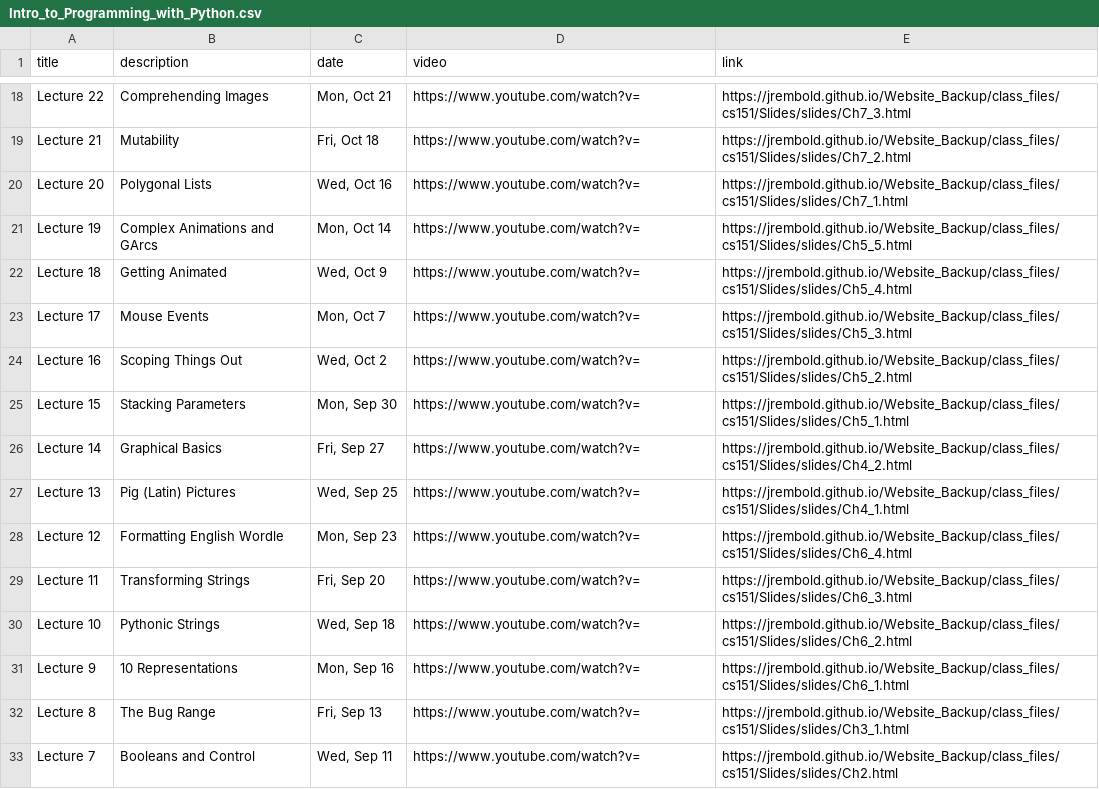
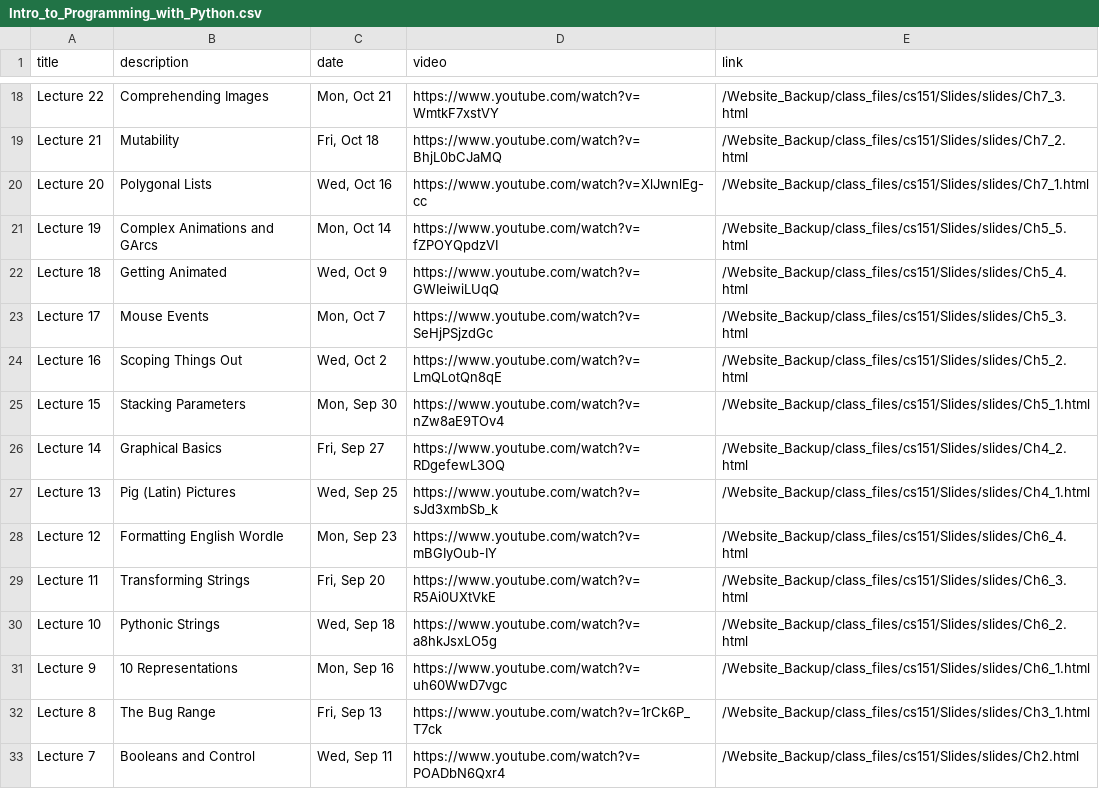
Before and after one commit to AI-Enthusiast/Single_Scrapers, a CSV file: scrape_jed/classes/Intro_to_Programming_with_Python/Intro_to_Programming_with_Python.csv, drawn as a sheet; only a part is shown, gaps mark what is left out; the diff covers the shown part only; the diff names each change by its address in the sheet, - before the commit and + after, or states it on an @@ line.

```diff
--- a/scrape_jed/classes/Intro_to_Programming_with_Python/Intro_to_Programming_with_Python.csv
+++ b/scrape_jed/classes/Intro_to_Programming_with_Python/Intro_to_Programming_with_Python.csv
-D18 (video): https://www.youtube.com/watch?v=
+D18 (video): https://www.youtube.com/watch?v=WmtkF7xstVY
-E18 (link): https://jrembold.github.io/Website_Backup/class_files/cs151/Slides/slides/Ch7_3.html
+E18 (link): /Website_Backup/class_files/cs151/Slides/slides/Ch7_3.html
-D19 (video): https://www.youtube.com/watch?v=
+D19 (video): https://www.youtube.com/watch?v=BhjL0bCJaMQ
-E19 (link): https://jrembold.github.io/Website_Backup/class_files/cs151/Slides/slides/Ch7_2.html
+E19 (link): /Website_Backup/class_files/cs151/Slides/slides/Ch7_2.html
-D20 (video): https://www.youtube.com/watch?v=
+D20 (video): https://www.youtube.com/watch?v=XlJwnlEg-cc
-E20 (link): https://jrembold.github.io/Website_Backup/class_files/cs151/Slides/slides/Ch7_1.html
+E20 (link): /Website_Backup/class_files/cs151/Slides/slides/Ch7_1.html
-D21 (video): https://www.youtube.com/watch?v=
+D21 (video): https://www.youtube.com/watch?v=fZPOYQpdzVI
-E21 (link): https://jrembold.github.io/Website_Backup/class_files/cs151/Slides/slides/Ch5_5.html
+E21 (link): /Website_Backup/class_files/cs151/Slides/slides/Ch5_5.html
-D22 (video): https://www.youtube.com/watch?v=
+D22 (video): https://www.youtube.com/watch?v=GWIeiwiLUqQ
-E22 (link): https://jrembold.github.io/Website_Backup/class_files/cs151/Slides/slides/Ch5_4.html
+E22 (link): /Website_Backup/class_files/cs151/Slides/slides/Ch5_4.html
-D23 (video): https://www.youtube.com/watch?v=
+D23 (video): https://www.youtube.com/watch?v=SeHjPSjzdGc
-E23 (link): https://jrembold.github.io/Website_Backup/class_files/cs151/Slides/slides/Ch5_3.html
+E23 (link): /Website_Backup/class_files/cs151/Slides/slides/Ch5_3.html
-D24 (video): https://www.youtube.com/watch?v=
+D24 (video): https://www.youtube.com/watch?v=LmQLotQn8qE
-E24 (link): https://jrembold.github.io/Website_Backup/class_files/cs151/Slides/slides/Ch5_2.html
+E24 (link): /Website_Backup/class_files/cs151/Slides/slides/Ch5_2.html
-D25 (video): https://www.youtube.com/watch?v=
+D25 (video): https://www.youtube.com/watch?v=nZw8aE9TOv4
-E25 (link): https://jrembold.github.io/Website_Backup/class_files/cs151/Slides/slides/Ch5_1.html
+E25 (link): /Website_Backup/class_files/cs151/Slides/slides/Ch5_1.html
-D26 (video): https://www.youtube.com/watch?v=
+D26 (video): https://www.youtube.com/watch?v=RDgefewL3OQ
-E26 (link): https://jrembold.github.io/Website_Backup/class_files/cs151/Slides/slides/Ch4_2.html
+E26 (link): /Website_Backup/class_files/cs151/Slides/slides/Ch4_2.html
-D27 (video): https://www.youtube.com/watch?v=
+D27 (video): https://www.youtube.com/watch?v=sJd3xmbSb_k
-E27 (link): https://jrembold.github.io/Website_Backup/class_files/cs151/Slides/slides/Ch4_1.html
+E27 (link): /Website_Backup/class_files/cs151/Slides/slides/Ch4_1.html
-D28 (video): https://www.youtube.com/watch?v=
+D28 (video): https://www.youtube.com/watch?v=mBGIyOub-IY
-E28 (link): https://jrembold.github.io/Website_Backup/class_files/cs151/Slides/slides/Ch6_4.html
+E28 (link): /Website_Backup/class_files/cs151/Slides/slides/Ch6_4.html
-D29 (video): https://www.youtube.com/watch?v=
+D29 (video): https://www.youtube.com/watch?v=R5Ai0UXtVkE
-E29 (link): https://jrembold.github.io/Website_Backup/class_files/cs151/Slides/slides/Ch6_3.html
+E29 (link): /Website_Backup/class_files/cs151/Slides/slides/Ch6_3.html
-D30 (video): https://www.youtube.com/watch?v=
+D30 (video): https://www.youtube.com/watch?v=a8hkJsxLO5g
-E30 (link): https://jrembold.github.io/Website_Backup/class_files/cs151/Slides/slides/Ch6_2.html
+E30 (link): /Website_Backup/class_files/cs151/Slides/slides/Ch6_2.html
-D31 (video): https://www.youtube.com/watch?v=
+D31 (video): https://www.youtube.com/watch?v=uh60WwD7vgc
-E31 (link): https://jrembold.github.io/Website_Backup/class_files/cs151/Slides/slides/Ch6_1.html
+E31 (link): /Website_Backup/class_files/cs151/Slides/slides/Ch6_1.html
-D32 (video): https://www.youtube.com/watch?v=
+D32 (video): https://www.youtube.com/watch?v=1rCk6P_T7ck
-E32 (link): https://jrembold.github.io/Website_Backup/class_files/cs151/Slides/slides/Ch3_1.html
+E32 (link): /Website_Backup/class_files/cs151/Slides/slides/Ch3_1.html
-D33 (video): https://www.youtube.com/watch?v=
+D33 (video): https://www.youtube.com/watch?v=POADbN6Qxr4
-E33 (link): https://jrembold.github.io/Website_Backup/class_files/cs151/Slides/slides/Ch2.html
+E33 (link): /Website_Backup/class_files/cs151/Slides/slides/Ch2.html
```
Also changed, not shown: 43 edited cells elsewhere in this file.
